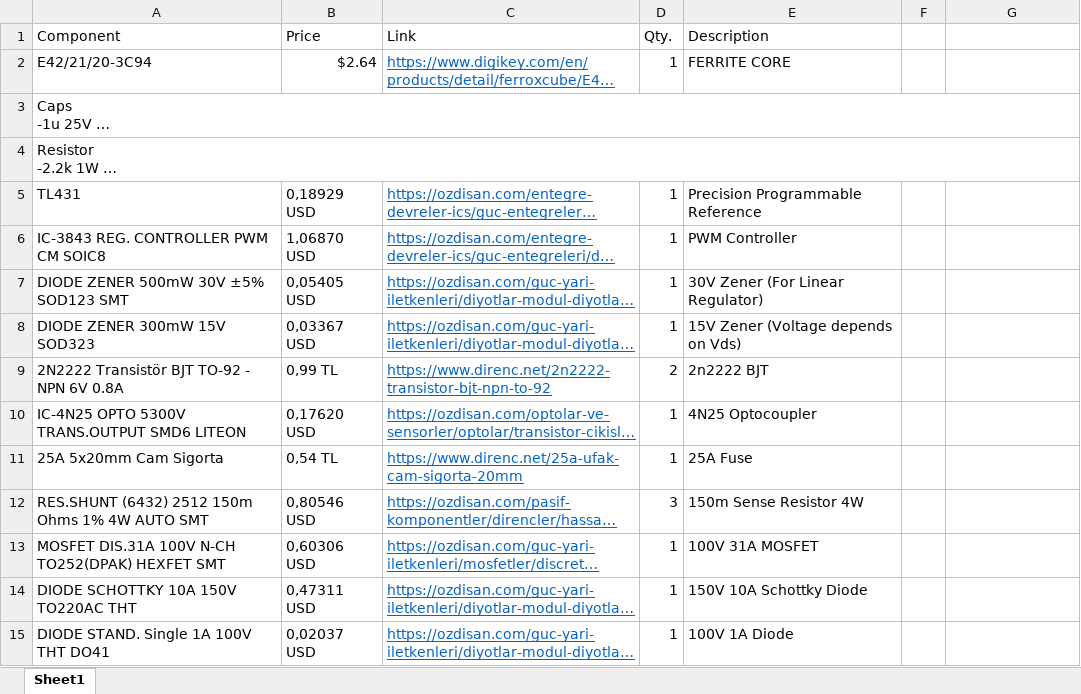
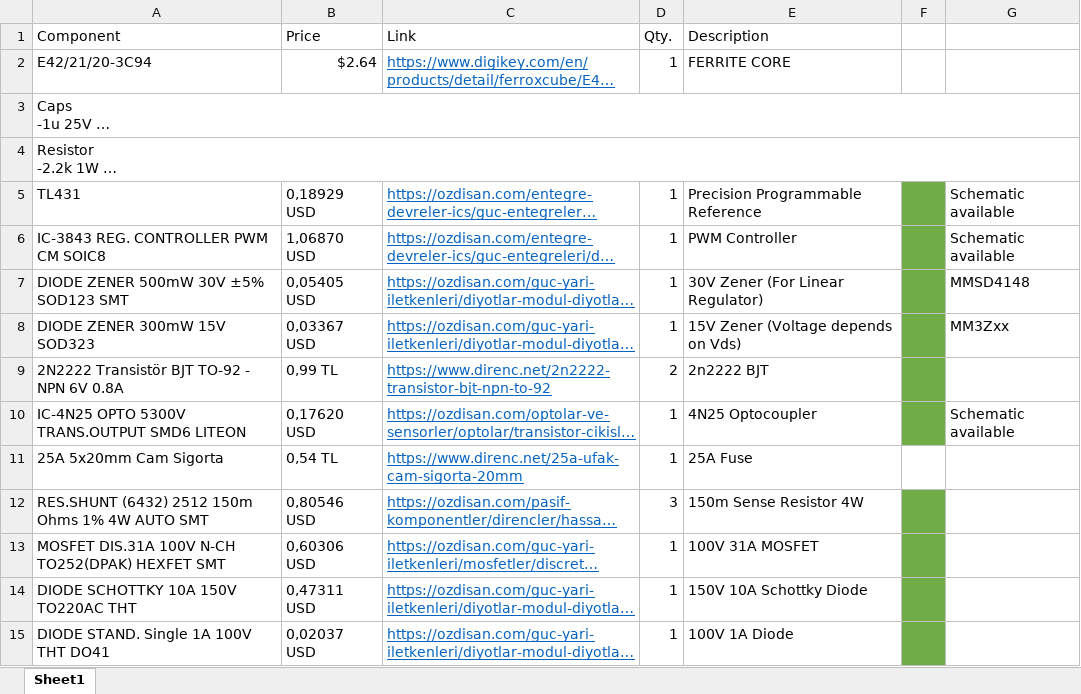
Before and after one commit to ahmetcan-akuz/Optimus-Primary-Winding, an Excel workbook: Component_List.xlsx, sheet Sheet1, drawn as a sheet; long unchanged cells end in …; values as stored, in another font and other column widths than the file's, no borders; table styles not drawn; the diff names each change by its address in the sheet, - before the commit and + after, or states it on an @@ line.

```diff
--- a/Component_List.xlsx (sheet Sheet1)
+++ b/Component_List.xlsx (sheet Sheet1)
-F5:F10 fill: none
+F5:F10 fill: #70AD47
-G5:G6: (empty)
+G5:G6: Schematic available
-G7: (empty)
+G7: MMSD4148
-G8: (empty)
+G8: MM3Zxx
-G10: (empty)
+G10: Schematic available
-F12:F15 fill: none
+F12:F15 fill: #70AD47
```
Also changed, not shown: 6 other files.
